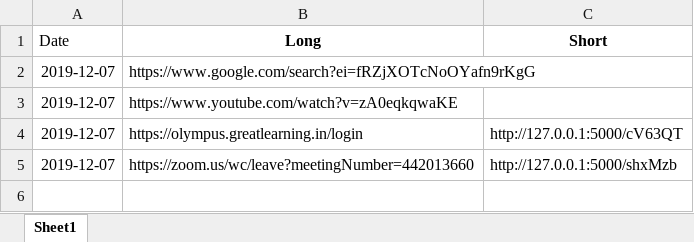
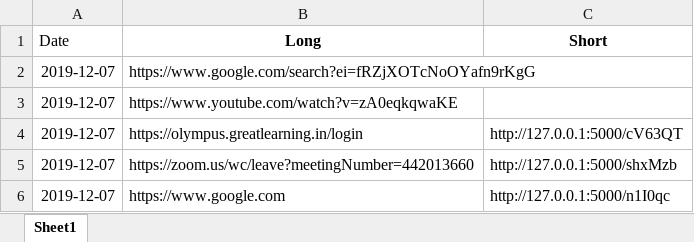
Before and after one commit to Vidhyabujju/URLShortener, an Excel workbook: check.xlsx, sheet Sheet1, drawn as a sheet; values as stored, in another font and other column widths than the file's, no borders; the diff names each change by its address in the sheet, - before the commit and + after, or states it on an @@ line.

```diff
--- a/check.xlsx (sheet Sheet1)
+++ b/check.xlsx (sheet Sheet1)
+row 6: 2019-12-07 | https://www.google.com | http://127.0.0.1:5000/n1I0qc
```
Also changed, not shown: 5 other files.
